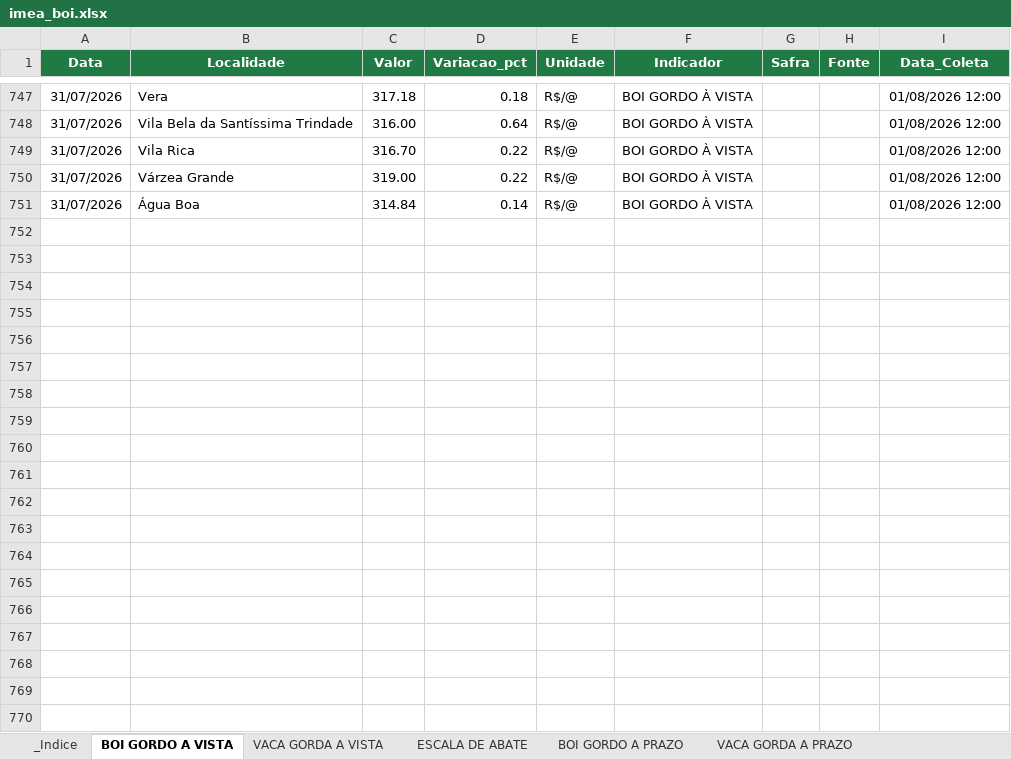
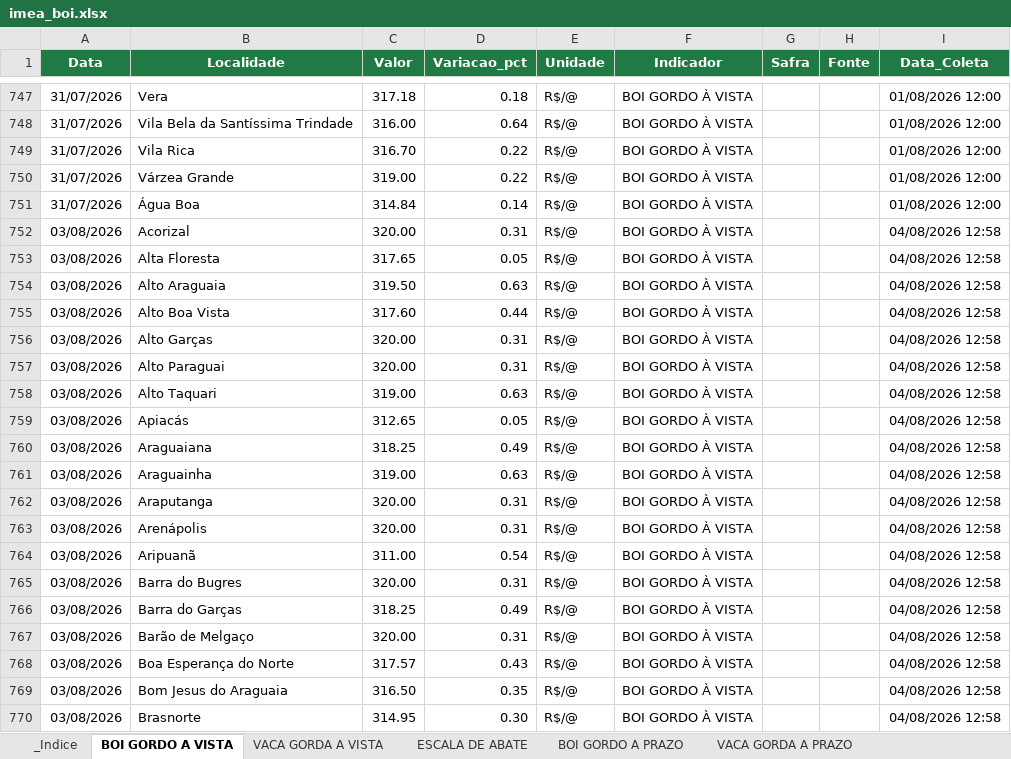
Before and after one commit to fiorott/bot-imea, an Excel workbook: dados/imea_boi.xlsx, sheet BOI GORDO A VISTA, drawn as a sheet; only a part is shown, gaps mark what is left out; values as stored, in another font and other column widths than the file's, no borders; table styles not drawn; the diff covers the shown part only; the diff names each change by its address in the sheet, - before the commit and + after, or states it on an @@ line.

```diff
--- a/dados/imea_boi.xlsx (sheet BOI GORDO A VISTA)
+++ b/dados/imea_boi.xlsx (sheet BOI GORDO A VISTA)
+row 752: 03/08/2026 | Acorizal | 320.00 | 0.31 | R$/@ | BOI GORDO À VISTA |  |  | 04/08/2026 12:58
+row 753: 03/08/2026 | Alta Floresta | 317.65 | 0.05 | R$/@ | BOI GORDO À VISTA |  |  | 04/08/2026 12:58
+row 754: 03/08/2026 | Alto Araguaia | 319.50 | 0.63 | R$/@ | BOI GORDO À VISTA |  |  | 04/08/2026 12:58
+row 755: 03/08/2026 | Alto Boa Vista | 317.60 | 0.44 | R$/@ | BOI GORDO À VISTA |  |  | 04/08/2026 12:58
+row 756: 03/08/2026 | Alto Garças | 320.00 | 0.31 | R$/@ | BOI GORDO À VISTA |  |  | 04/08/2026 12:58
+row 757: 03/08/2026 | Alto Paraguai | 320.00 | 0.31 | R$/@ | BOI GORDO À VISTA |  |  | 04/08/2026 12:58
+row 758: 03/08/2026 | Alto Taquari | 319.00 | 0.63 | R$/@ | BOI GORDO À VISTA |  |  | 04/08/2026 12:58
+row 759: 03/08/2026 | Apiacás | 312.65 | 0.05 | R$/@ | BOI GORDO À VISTA |  |  | 04/08/2026 12:58
+row 760: 03/08/2026 | Araguaiana | 318.25 | 0.49 | R$/@ | BOI GORDO À VISTA |  |  | 04/08/2026 12:58
+row 761: 03/08/2026 | Araguainha | 319.00 | 0.63 | R$/@ | BOI GORDO À VISTA |  |  | 04/08/2026 12:58
+row 762: 03/08/2026 | Araputanga | 320.00 | 0.31 | R$/@ | BOI GORDO À VISTA |  |  | 04/08/2026 12:58
+row 763: 03/08/2026 | Arenápolis | 320.00 | 0.31 | R$/@ | BOI GORDO À VISTA |  |  | 04/08/2026 12:58
+row 764: 03/08/2026 | Aripuanã | 311.00 | 0.54 | R$/@ | BOI GORDO À VISTA |  |  | 04/08/2026 12:58
+row 765: 03/08/2026 | Barra do Bugres | 320.00 | 0.31 | R$/@ | BOI GORDO À VISTA |  |  | 04/08/2026 12:58
+row 766: 03/08/2026 | Barra do Garças | 318.25 | 0.49 | R$/@ | BOI GORDO À VISTA |  |  | 04/08/2026 12:58
+row 767: 03/08/2026 | Barão de Melgaço | 320.00 | 0.31 | R$/@ | BOI GORDO À VISTA |  |  | 04/08/2026 12:58
+row 768: 03/08/2026 | Boa Esperança do Norte | 317.57 | 0.43 | R$/@ | BOI GORDO À VISTA |  |  | 04/08/2026 12:58
+row 769: 03/08/2026 | Bom Jesus do Araguaia | 316.50 | 0.35 | R$/@ | BOI GORDO À VISTA |  |  | 04/08/2026 12:58
+row 770: 03/08/2026 | Brasnorte | 314.95 | 0.30 | R$/@ | BOI GORDO À VISTA |  |  | 04/08/2026 12:58
```
Also changed, not shown: 131 added rows elsewhere in this sheet, sheet BOI GORDO A PRAZO, sheet VACA GORDA A PRAZO, sheet VACA GORDA A VISTA, sheet ESCALA DE ABATE, 1 other file.
